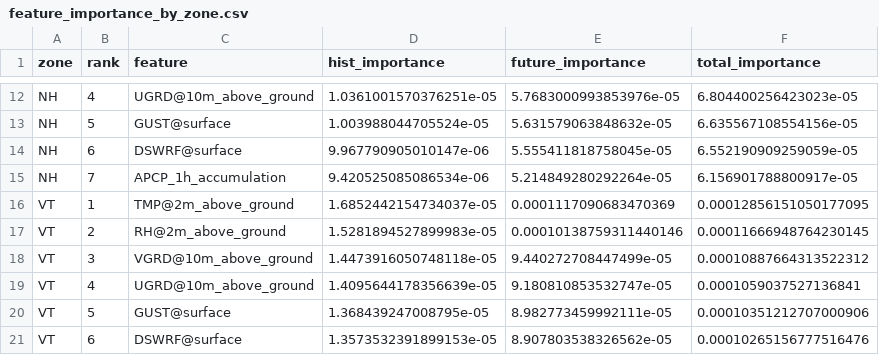
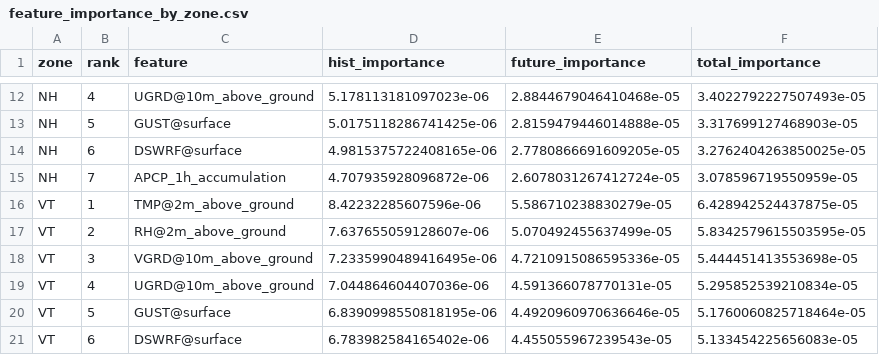
Before and after one commit to samhitamallavarapu-1/CS137Assignment3, a CSV file: outputs/part_3/part1_first_improved_3seed_s40/feature_importance_only/feature_importance_by_zone.csv, drawn as a sheet; only a part is shown, gaps mark what is left out; the diff covers the shown part only; the diff names each change by its address in the sheet, - before the commit and + after, or states it on an @@ line.

```diff
--- a/outputs/part_3/part1_first_improved_3seed_s40/feature_importance_only/feature_importance_by_zone.csv
+++ b/outputs/part_3/part1_first_improved_3seed_s40/feature_importance_only/feature_importance_by_zone.csv
-D12 (hist_importance): 1.0361001570376251e-05
+D12 (hist_importance): 5.178113181097023e-06
-E12 (future_importance): 5.7683000993853976e-05
+E12 (future_importance): 2.8844679046410468e-05
-F12 (total_importance): 6.804400256423023e-05
+F12 (total_importance): 3.4022792227507493e-05
-D13 (hist_importance): 1.003988044705524e-05
+D13 (hist_importance): 5.0175118286741425e-06
-E13 (future_importance): 5.631579063848632e-05
+E13 (future_importance): 2.8159479446014888e-05
-F13 (total_importance): 6.635567108554156e-05
+F13 (total_importance): 3.317699127468903e-05
-D14 (hist_importance): 9.967790905010147e-06
+D14 (hist_importance): 4.9815375722408165e-06
-E14 (future_importance): 5.555411818758045e-05
+E14 (future_importance): 2.7780866691609205e-05
-F14 (total_importance): 6.552190909259059e-05
+F14 (total_importance): 3.2762404263850025e-05
-D15 (hist_importance): 9.420525085086534e-06
+D15 (hist_importance): 4.707935928096872e-06
-E15 (future_importance): 5.214849280292264e-05
+E15 (future_importance): 2.6078031267412724e-05
-F15 (total_importance): 6.156901788800917e-05
+F15 (total_importance): 3.078596719550959e-05
-D16 (hist_importance): 1.6852442154734037e-05
+D16 (hist_importance): 8.42232285607596e-06
-E16 (future_importance): 0.0001117090683470369
+E16 (future_importance): 5.586710238830279e-05
-F16 (total_importance): 0.00012856151050177095
+F16 (total_importance): 6.428942524437875e-05
-D17 (hist_importance): 1.5281894527899983e-05
+D17 (hist_importance): 7.637655059128607e-06
-E17 (future_importance): 0.00010138759311440146
+E17 (future_importance): 5.070492455637499e-05
-F17 (total_importance): 0.00011666948764230145
+F17 (total_importance): 5.8342579615503595e-05
-D18 (hist_importance): 1.4473916050748118e-05
+D18 (hist_importance): 7.2335990489416495e-06
-E18 (future_importance): 9.440272708447499e-05
+E18 (future_importance): 4.7210915086595336e-05
-F18 (total_importance): 0.00010887664313522312
+F18 (total_importance): 5.444451413553698e-05
-D19 (hist_importance): 1.4095644178356639e-05
+D19 (hist_importance): 7.044864604407036e-06
-E19 (future_importance): 9.180810853532747e-05
+E19 (future_importance): 4.591366078770131e-05
-F19 (total_importance): 0.0001059037527136841
+F19 (total_importance): 5.295852539210834e-05
-D20 (hist_importance): 1.368439247008795e-05
+D20 (hist_importance): 6.8390998550818195e-06
-E20 (future_importance): 8.982773459992111e-05
+E20 (future_importance): 4.4920960970636646e-05
-F20 (total_importance): 0.00010351212707000906
+F20 (total_importance): 5.1760060825718464e-05
-D21 (hist_importance): 1.3573532391899153e-05
+D21 (hist_importance): 6.783982584165402e-06
-E21 (future_importance): 8.907803538326562e-05
+E21 (future_importance): 4.455055967239543e-05
-F21 (total_importance): 0.00010265156777516476
+F21 (total_importance): 5.133454225656083e-05
```
Also changed, not shown: 138 edited cells elsewhere in this file, outputs/part_2/part2_first_improved_3seed_residual_cnn/metrics.csv, outputs/part_3/part1_first_improved_3seed_s40/feature_importance_only/feature_importance_overall.csv, 32 other files.
